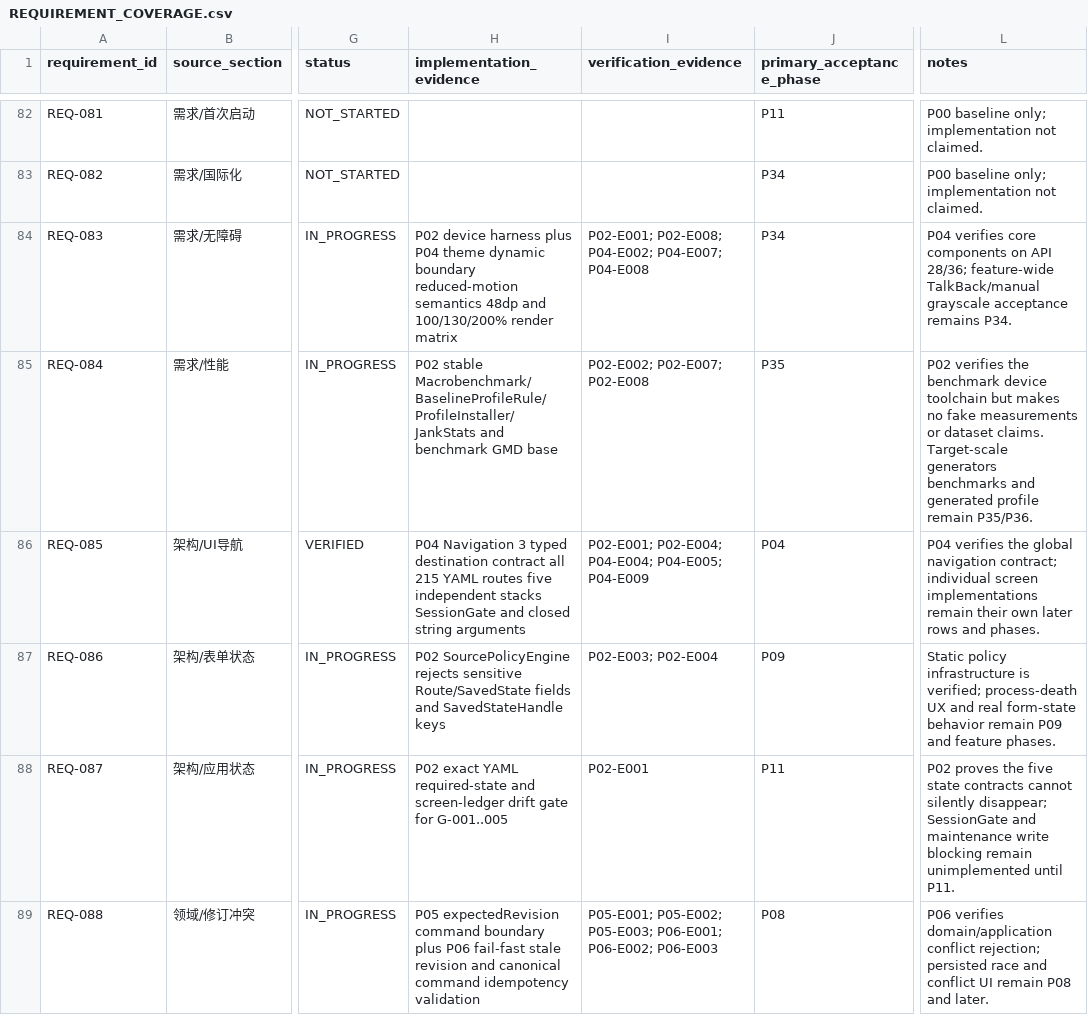
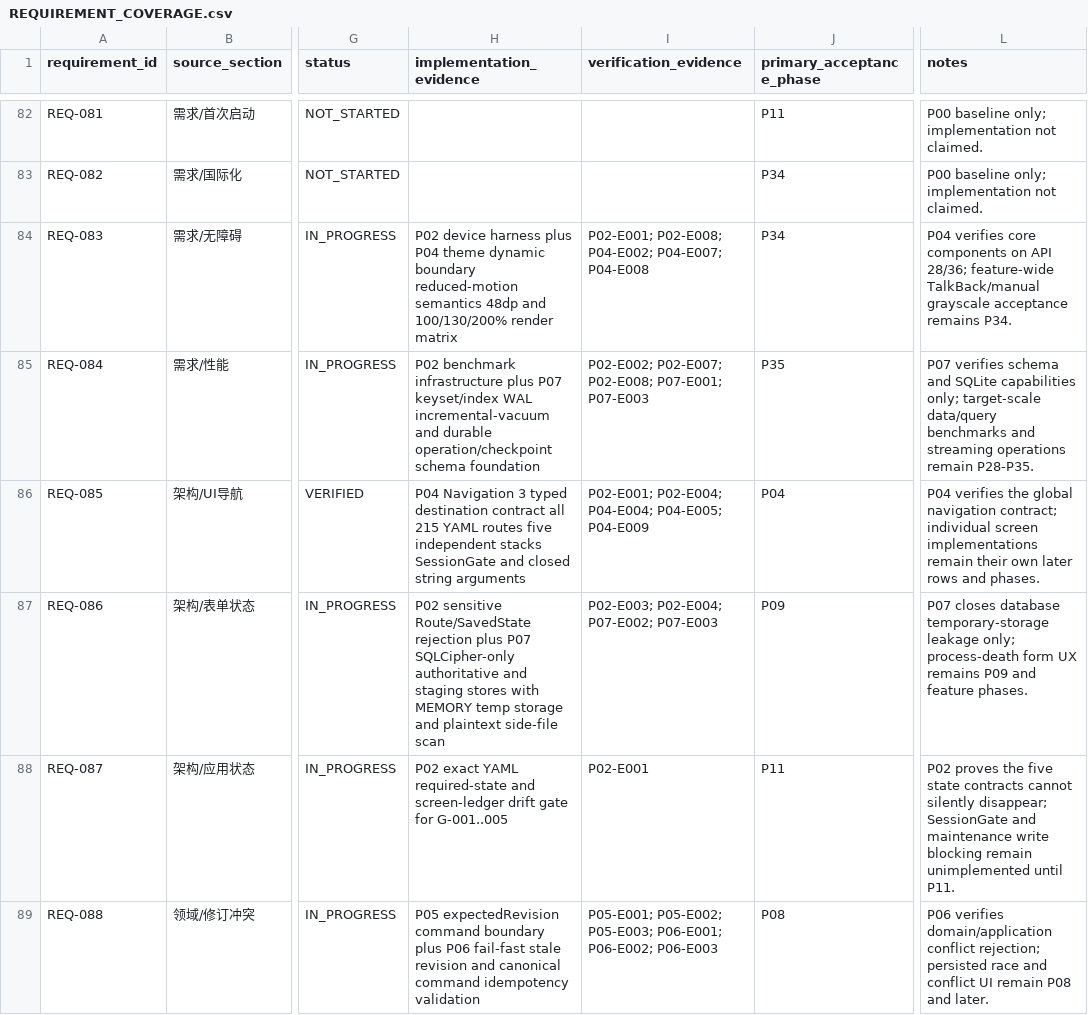
Before and after one commit to HANLONG-WANG/ExpenseTracker, a CSV file: docs/implementation/REQUIREMENT_COVERAGE.csv, drawn as a sheet; only a part is shown, gaps mark what is left out; the diff covers the shown part only; the diff names each change by its address in the sheet, - before the commit and + after, or states it on an @@ line.

Commit message:
SQLCipher/Room Schema v1 与迁移框架

```diff
--- a/docs/implementation/REQUIREMENT_COVERAGE.csv
+++ b/docs/implementation/REQUIREMENT_COVERAGE.csv
-H85 (implementation_evidence): P02 stable Macrobenchmark/BaselineProfileRule/ProfileInstaller/JankStats and benchmark GMD base
+H85 (implementation_evidence): P02 benchmark infrastructure plus P07 keyset/index WAL incremental-vacuum and durable operation/checkpoint schema foundation
-I85 (verification_evidence): P02-E002; P02-E007; P02-E008
+I85 (verification_evidence): P02-E002; P02-E007; P02-E008; P07-E001; P07-E003
-L85 (notes): P02 verifies the benchmark device toolchain but makes no fake measurements or dataset claims. Target-scale generators benchmarks and generated profile remain P35/P36.
+L85 (notes): P07 verifies schema and SQLite capabilities only; target-scale data/query benchmarks and streaming operations remain P28-P35.
-H87 (implementation_evidence): P02 SourcePolicyEngine rejects sensitive Route/SavedState fields and SavedStateHandle keys
+H87 (implementation_evidence): P02 sensitive Route/SavedState rejection plus P07 SQLCipher-only authoritative and staging stores with MEMORY temp storage and plaintext side-file scan
-I87 (verification_evidence): P02-E003; P02-E004
+I87 (verification_evidence): P02-E003; P02-E004; P07-E002; P07-E003
-L87 (notes): Static policy infrastructure is verified; process-death UX and real form-state behavior remain P09 and…
+L87 (notes): P07 closes database temporary-storage leakage only; process-death form UX remains P09 and…
```
Also changed, not shown: 19 edited cells elsewhere in this file, 37 other files.
